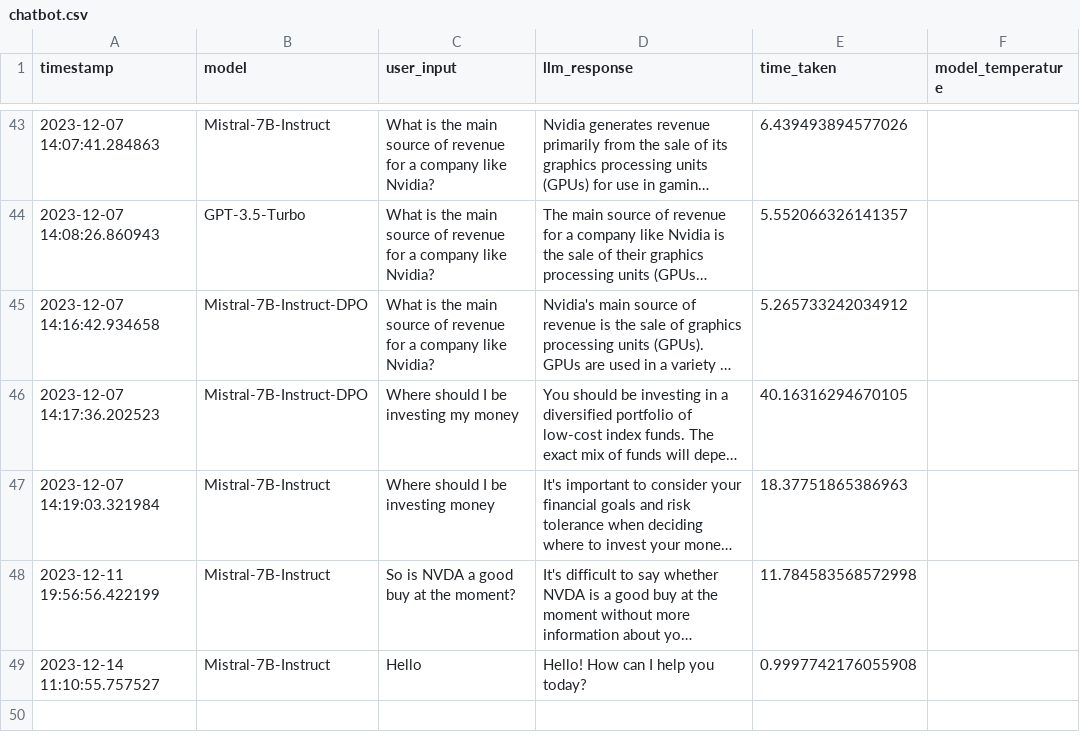
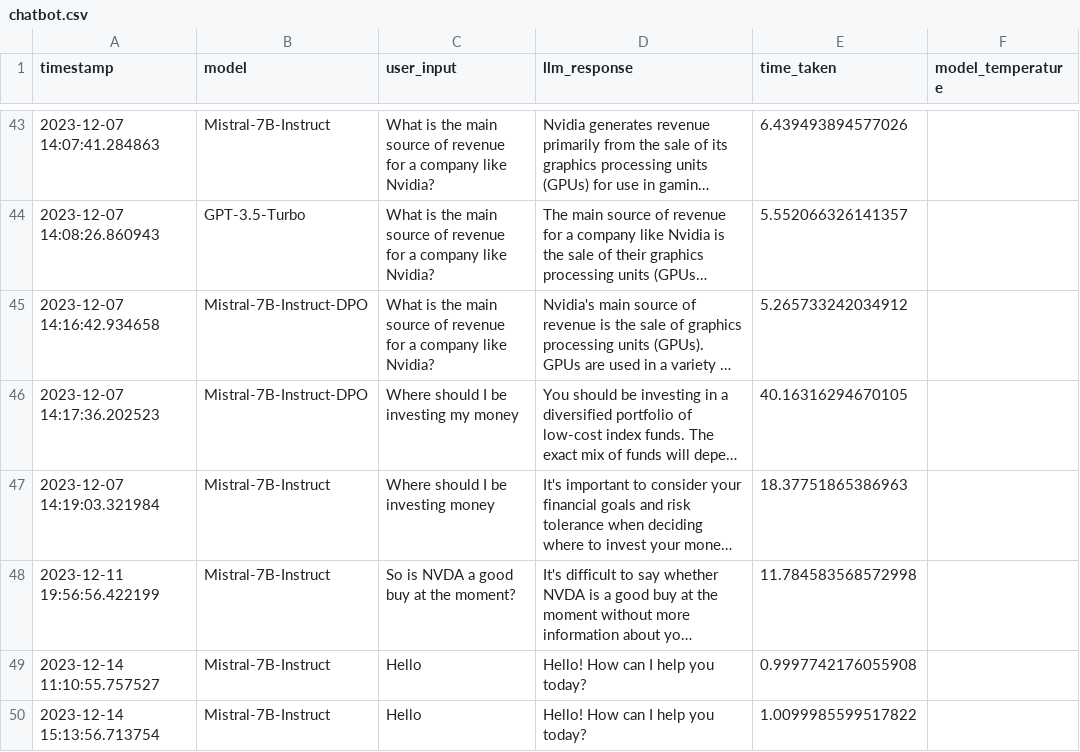
Before and after one commit to eklavyaj/rag, a CSV file: data/query_results/chatbot.csv, drawn as a sheet; only a part is shown, gaps mark what is left out; long unchanged cells end in …; the diff names each change by its address in the sheet, - before the commit and + after, or states it on an @@ line.

```diff
--- a/data/query_results/chatbot.csv
+++ b/data/query_results/chatbot.csv
+row 50: 2023-12-14 15:13:56.713754 | Mistral-7B-Instruct | Hello | Hello! How can I help you today? | 1.0099985599517822
```
Also changed, not shown: 9 other files.
